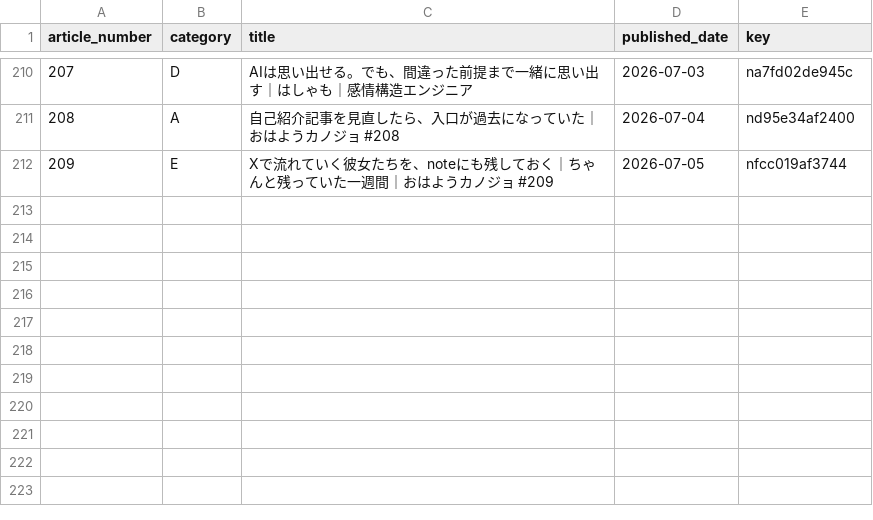
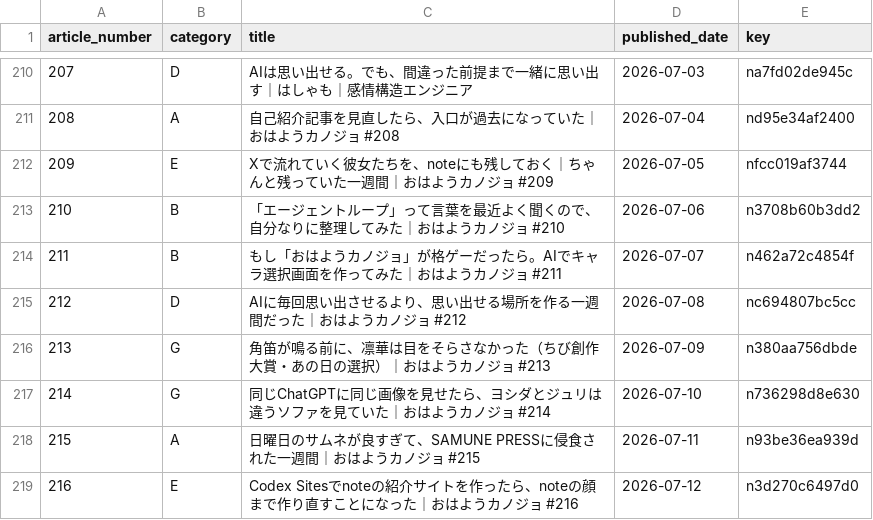
Before and after one commit to hasyamo/note-stats-tracker, a CSV file: data/article_categories.csv, drawn as a sheet; only a part is shown, gaps mark what is left out; the diff names each change by its address in the sheet, - before the commit and + after, or states it on an @@ line.

Commit message:
カテゴリ更新：#210〜#216を追加
7/6以降の自動収集で滞っていたカテゴリ手動分類を追記

```diff
--- a/data/article_categories.csv
+++ b/data/article_categories.csv
+row 213: 210 | B | 「エージェントループ」って言葉を最近よく聞くので、自分なりに整理してみた｜おはようカノジョ #210 | 2026-07-06 | n3708b60b3dd2
+row 214: 211 | B | もし「おはようカノジョ」が格ゲーだったら。AIでキャラ選択画面を作ってみた｜おはようカノジョ #211 | 2026-07-07 | n462a72c4854f
+row 215: 212 | D | AIに毎回思い出させるより、思い出せる場所を作る一週間だった｜おはようカノジョ #212 | 2026-07-08 | nc694807bc5cc
+row 216: 213 | G | 角笛が鳴る前に、凛華は目をそらさなかった（ちび創作大賞・あの日の選択）｜おはようカノジョ #213 | 2026-07-09 | n380aa756dbde
+row 217: 214 | G | 同じChatGPTに同じ画像を見せたら、ヨシダとジュリは違うソファを見ていた｜おはようカノジョ #214 | 2026-07-10 | n736298d8e630
+row 218: 215 | A | 日曜日のサムネが良すぎて、SAMUNE PRESSに侵食された一週間｜おはようカノジョ #215 | 2026-07-11 | n93be36ea939d
+row 219: 216 | E | Codex Sitesでnoteの紹介サイトを作ったら、noteの顔まで作り直すことになった｜おはようカノジョ #216 | 2026-07-12 | n3d270c6497d0
```
